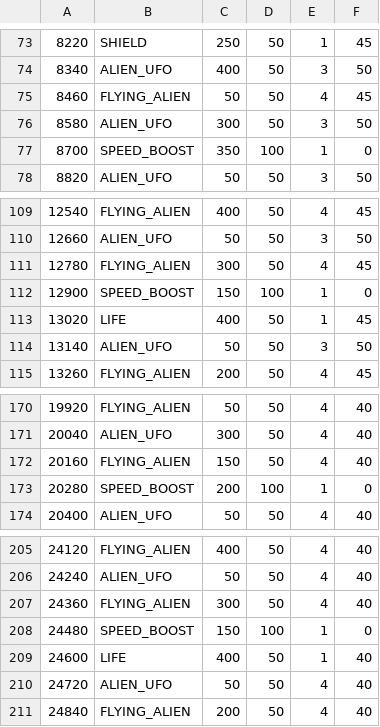
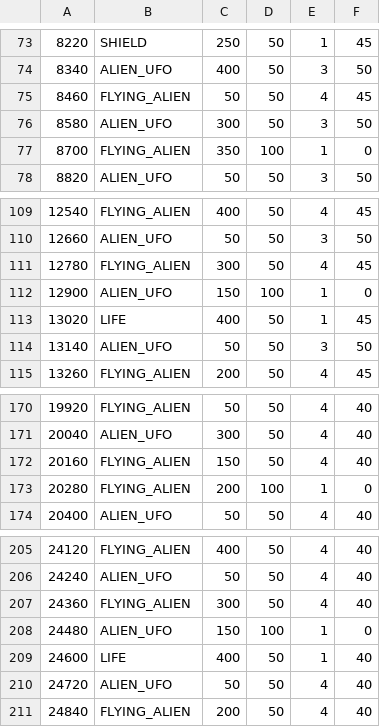
Before and after one commit to SiThuNaung/gdd-space-invaders-project, a CSV file: src/gdd/spawns.csv, drawn as a sheet; only a part is shown, gaps mark what is left out; the diff covers the shown part only.

```diff
--- a/src/gdd/spawns.csv
+++ b/src/gdd/spawns.csv
@@ -76,3 +76,3 @@
 8580,ALIEN_UFO,300,50,3,50
-8700,SPEED_BOOST,350,100,1,0
+8700,FLYING_ALIEN,350,100,1,0
 8820,ALIEN_UFO,50,50,3,50
@@ -111,3 +111,3 @@
 12780,FLYING_ALIEN,300,50,4,45
-12900,SPEED_BOOST,150,100,1,0
+12900,ALIEN_UFO,150,100,1,0
 13020,LIFE,400,50,1,45
@@ -172,3 +172,3 @@
 20160,FLYING_ALIEN,150,50,4,40
-20280,SPEED_BOOST,200,100,1,0
+20280,FLYING_ALIEN,200,100,1,0
 20400,ALIEN_UFO,50,50,4,40
@@ -207,3 +207,3 @@
 24360,FLYING_ALIEN,300,50,4,40
-24480,SPEED_BOOST,150,100,1,0
+24480,ALIEN_UFO,150,100,1,0
 24600,LIFE,400,50,1,40
```
Also changed, not shown: 6 added rows, 1 removed row and 5 edited cells elsewhere in this file, 2 other files.
